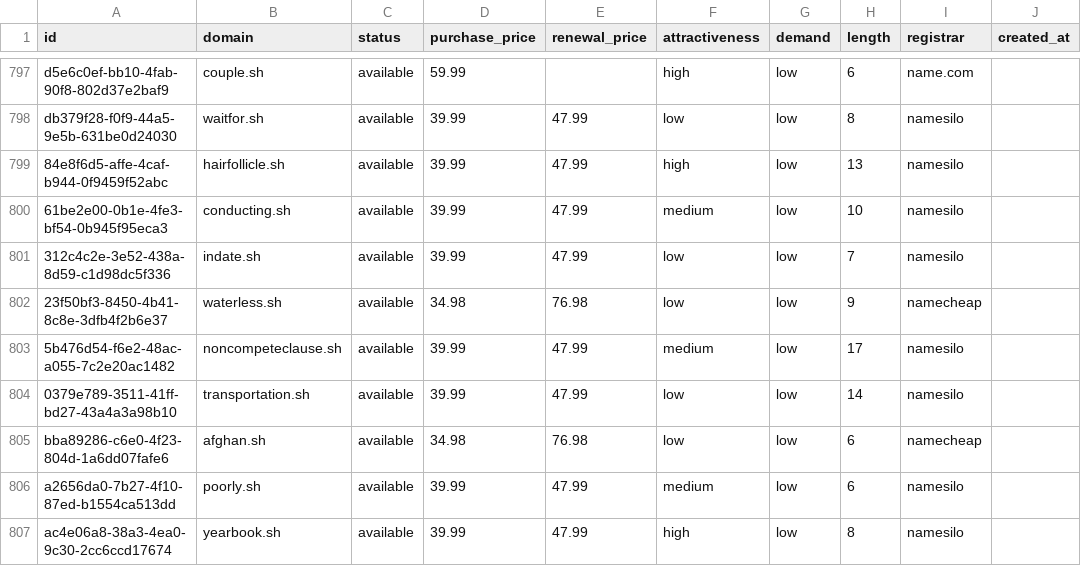
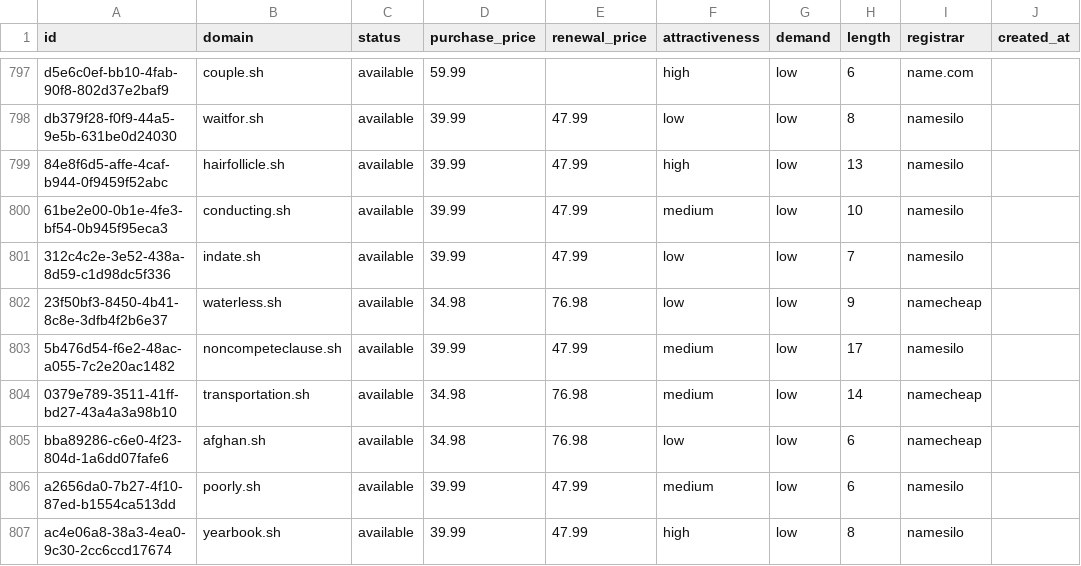
Before and after one commit to UniqueDomains/sh-oneword-domains, a CSV file: sh.csv, drawn as a sheet; only a part is shown, gaps mark what is left out; the diff names each change by its address in the sheet, - before the commit and + after, or states it on an @@ line.

Commit message:
Domains update

```diff
--- a/sh.csv
+++ b/sh.csv
-D804 (purchase_price): 39.99
+D804 (purchase_price): 34.98
-E804 (renewal_price): 47.99
+E804 (renewal_price): 76.98
-F804 (attractiveness): low
+F804 (attractiveness): medium
-I804 (registrar): namesilo
+I804 (registrar): namecheap
```
Also changed, not shown: 4 other files.
